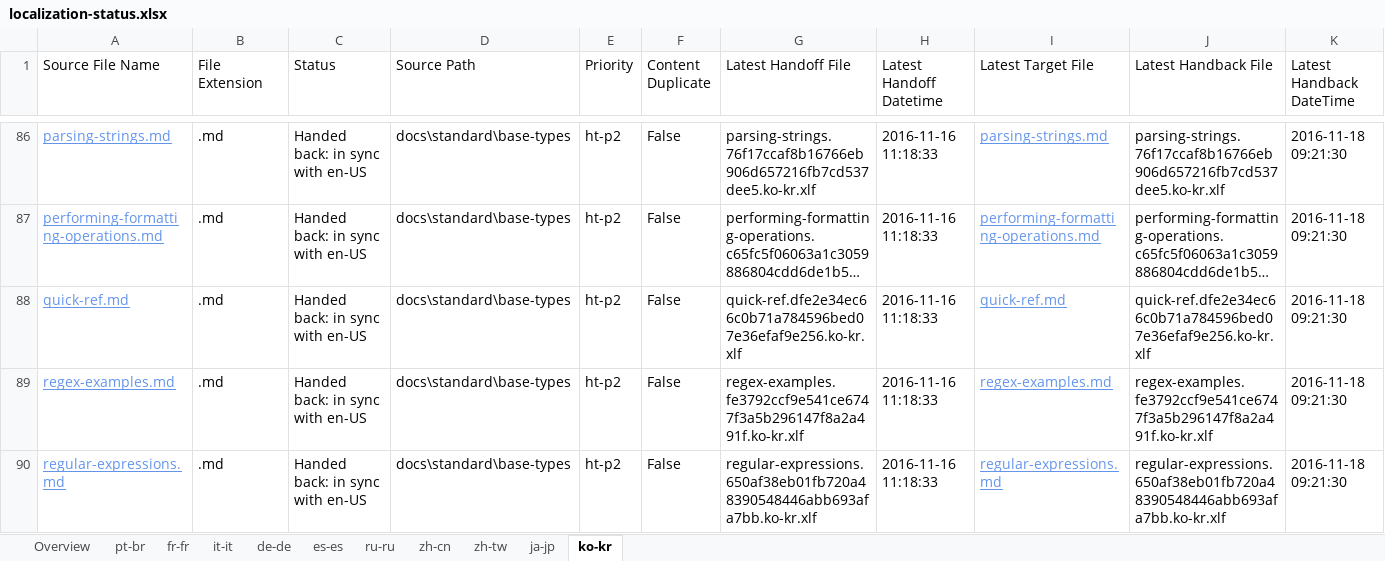
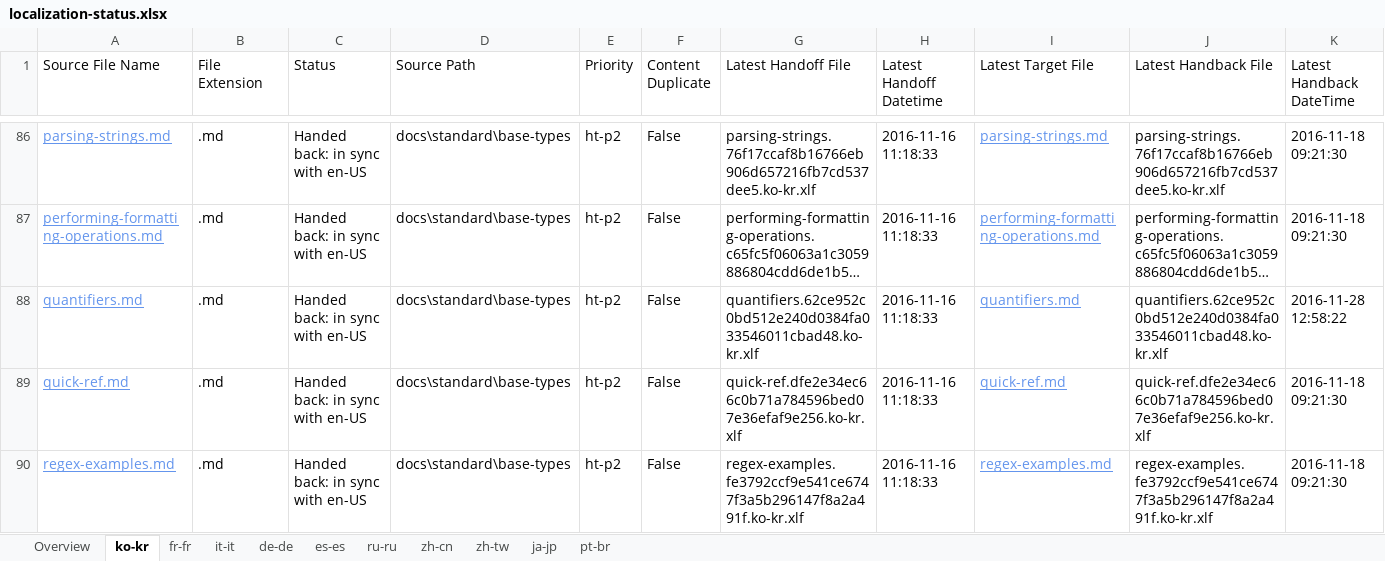
Before and after one commit to openpublishoperation/docs.handback, an Excel workbook: ol-handback/dotnet/docs/master/localization-status.xlsx, sheet ko-kr, drawn as a sheet; only a part is shown, gaps mark what is left out; the shorter side is filled out with more unchanged rows; long unchanged cells end in …; values as stored, in another font and other column widths than the file's, no borders; table styles not drawn; rows hold the shown columns only; the diff covers the shown part only; the diff names each change by its address in the sheet, - before the commit and + after, or states it on an @@ line.

```diff
--- a/ol-handback/dotnet/docs/master/localization-status.xlsx (sheet ko-kr)
+++ b/ol-handback/dotnet/docs/master/localization-status.xlsx (sheet ko-kr)
@@ sheet tab order changed: Overview | ko-kr | fr-fr | it-it | de-de | es-es | ru-ru | zh-cn | zh-tw | ja-jp | pt-br @@
+row 88: quantifiers.md | .md | Handed back: in sync with en-US | docs\standard\base-types | ht-p2 | False | quantifiers.62ce952c0bd512e240d0384fa033546011cbad48.ko-kr.xlf | 2016-11-16 11:18:33 | quantifiers.md | quantifiers.62ce952c0bd512e240d0384fa033546011cbad48.ko-kr.xlf | 2016-11-28 12:58:22
```
Also changed, not shown: 1 added row, 1 removed row and 6 edited cells elsewhere in this sheet, sheet Overview, sheet pt-br, ol-handback/dotnet/docs/master/handback-status.xlsx.
